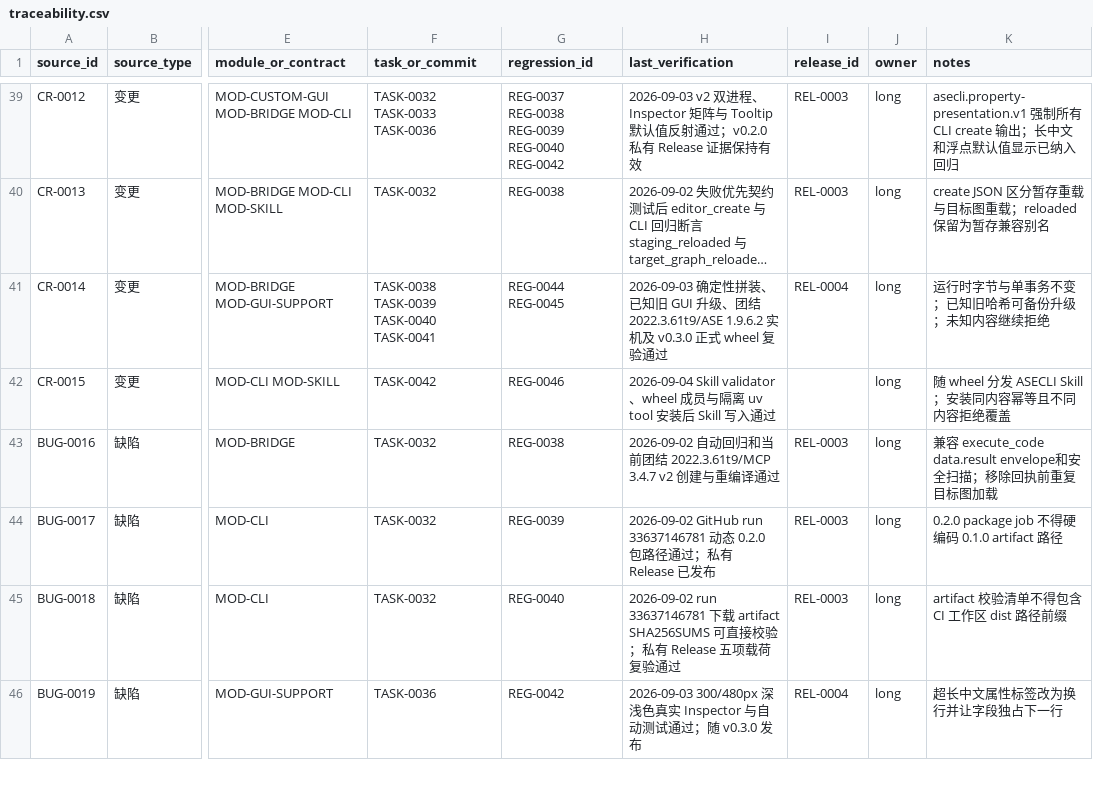
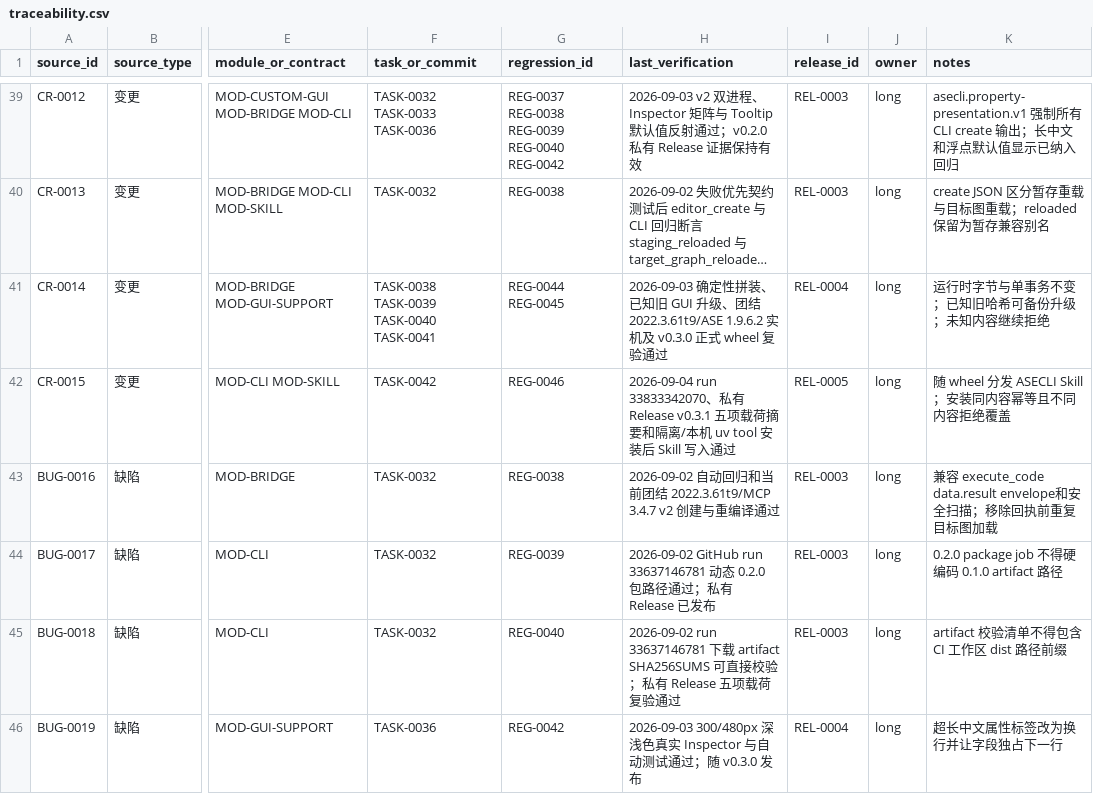
Before and after one commit to seeseeczl/ASECLI, a CSV file: docs/00-governance/traceability.csv, drawn as a sheet; only a part is shown, gaps mark what is left out; long unchanged cells end in …; the diff names each change by its address in the sheet, - before the commit and + after, or states it on an @@ line.

```diff
--- a/docs/00-governance/traceability.csv
+++ b/docs/00-governance/traceability.csv
-H42 (last_verification): 2026-09-04 Skill validator、wheel 成员与隔离 uv…
+H42 (last_verification): 2026-09-04 run 33833342070、私有 Release v0.3.1 五项载荷摘要和隔离/本机 uv…
-I42 (release_id): (empty)
+I42 (release_id): REL-0005
```
Also changed, not shown: 4 other files.
